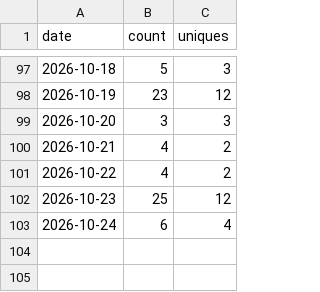
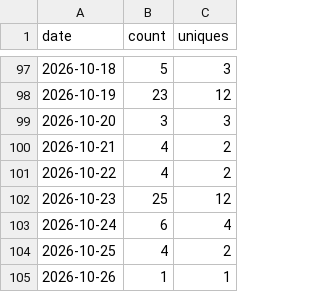
Before and after one commit to Kr1sCode/AD-Automation, a CSV file: .github/traffic/clones.csv, drawn as a sheet; only a part is shown, gaps mark what is left out; the diff names each change by its address in the sheet, - before the commit and + after, or states it on an @@ line.

```diff
--- a/.github/traffic/clones.csv
+++ b/.github/traffic/clones.csv
+row 104: 2026-10-25 | 4 | 2
+row 105: 2026-10-26 | 1 | 1
```
Also changed, not shown: .github/traffic/views.csv.
